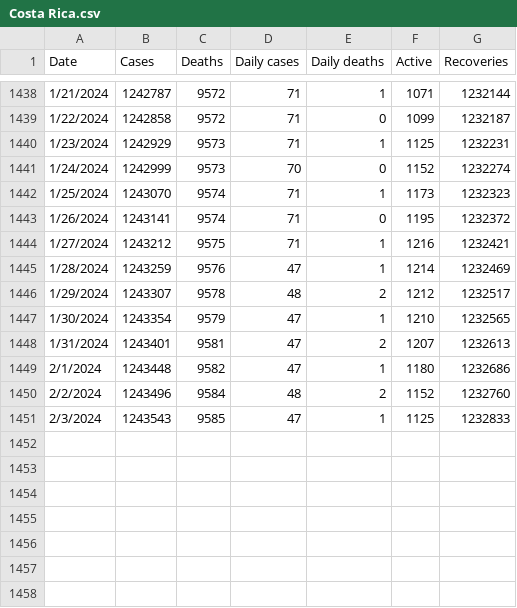
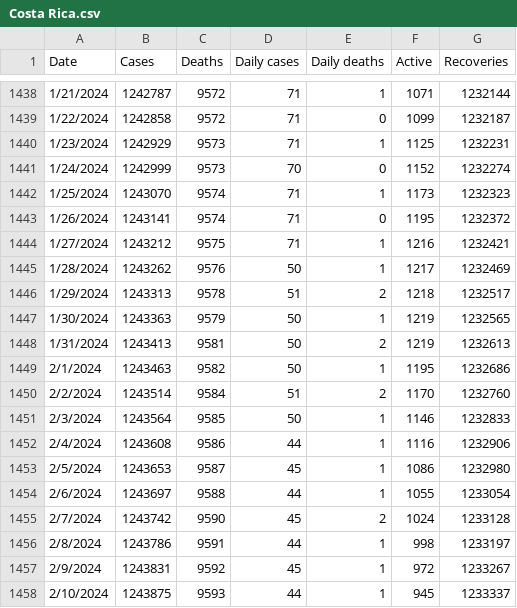
Before and after one commit to DailyCovidCases/covid19-active-cases, a CSV file: covid_19_data/Costa Rica.csv, drawn as a sheet; only a part is shown, gaps mark what is left out.

Commit message:
Add files via upload

```diff
--- a/covid_19_data/Costa Rica.csv
+++ b/covid_19_data/Costa Rica.csv
@@ -1444,8 +1444,15 @@ Date,Cases,Deaths,Daily cases,Daily deaths,Active,Recoveries
 1/27/2024,1243212,9575,71,1,1216,1232421
-1/28/2024,1243259,9576,47,1,1214,1232469
-1/29/2024,1243307,9578,48,2,1212,1232517
-1/30/2024,1243354,9579,47,1,1210,1232565
-1/31/2024,1243401,9581,47,2,1207,1232613
-2/1/2024,1243448,9582,47,1,1180,1232686
-2/2/2024,1243496,9584,48,2,1152,1232760
-2/3/2024,1243543,9585,47,1,1125,1232833
+1/28/2024,1243262,9576,50,1,1217,1232469
+1/29/2024,1243313,9578,51,2,1218,1232517
+1/30/2024,1243363,9579,50,1,1219,1232565
+1/31/2024,1243413,9581,50,2,1219,1232613
+2/1/2024,1243463,9582,50,1,1195,1232686
+2/2/2024,1243514,9584,51,2,1170,1232760
+2/3/2024,1243564,9585,50,1,1146,1232833
+2/4/2024,1243608,9586,44,1,1116,1232906
+2/5/2024,1243653,9587,45,1,1086,1232980
+2/6/2024,1243697,9588,44,1,1055,1233054
+2/7/2024,1243742,9590,45,2,1024,1233128
+2/8/2024,1243786,9591,44,1,998,1233197
+2/9/2024,1243831,9592,45,1,972,1233267
+2/10/2024,1243875,9593,44,1,945,1233337
```
